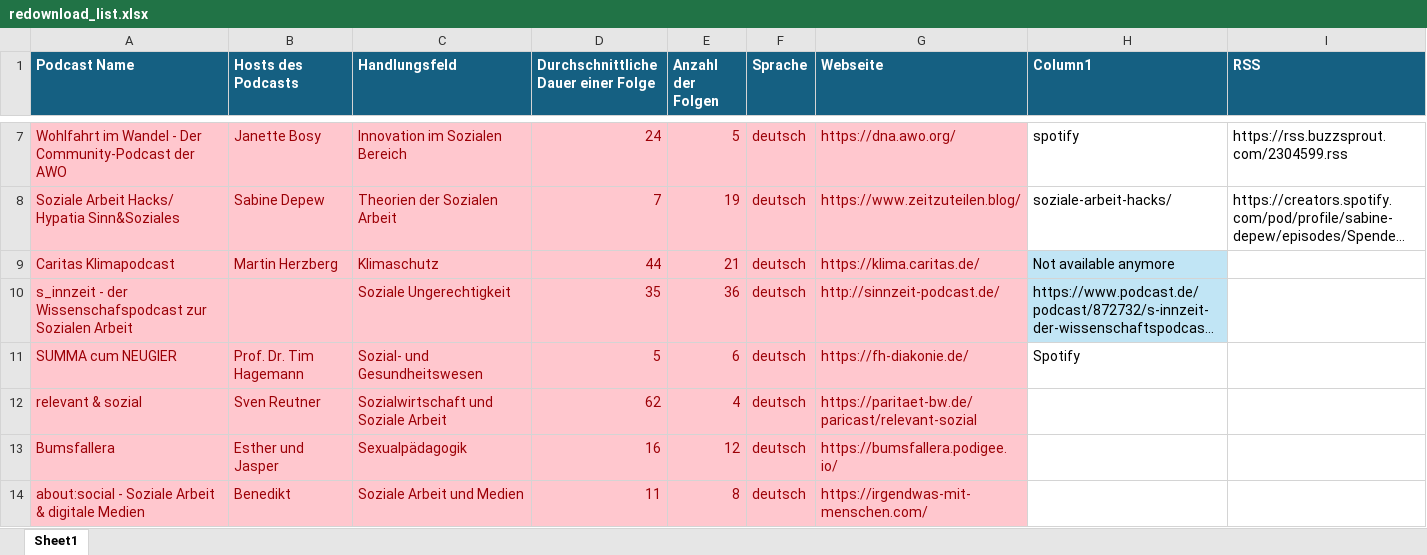
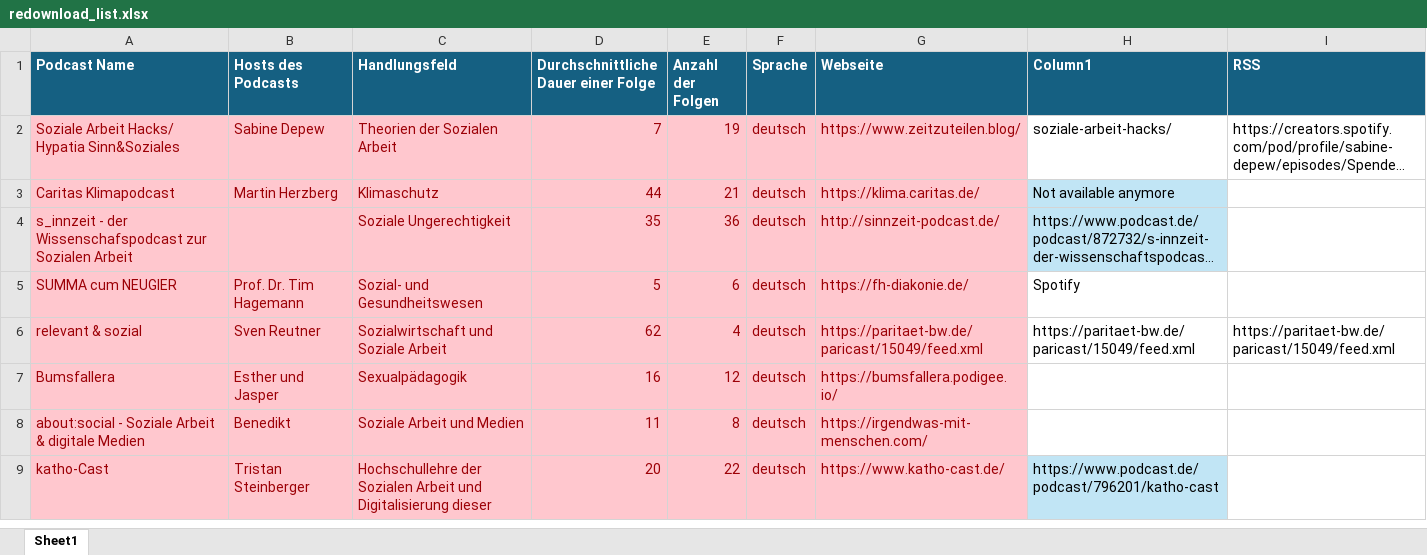
Before and after one commit to plasma31/podcast_transcribe, an Excel workbook: pending_podcasts/redownload_list.xlsx, sheet Sheet1, drawn as a sheet; only a part is shown, gaps mark what is left out; the shorter side is filled out with more unchanged rows; long unchanged cells end in …; values as stored, in another font and other column widths than the file's, no borders; removed rows and columns are numbered as before the commit, all else as after; the diff covers the shown part only; the diff names each change by its address in the sheet, - before the commit and + after, or states it on an @@ line.

```diff
--- a/pending_podcasts/redownload_list.xlsx (sheet Sheet1)
+++ b/pending_podcasts/redownload_list.xlsx (sheet Sheet1)
-row 7: Wohlfahrt im Wandel - Der Community-Podcast der AWO | Janette Bosy | Innovation im Sozialen Bereich | 24 | 5 | deutsch | https://dna.awo.org/ | spotify | https://rss.buzzsprout.com/2304599.rss
-G6 (Webseite): https://paritaet-bw.de/paricast/relevant-sozial
+G6 (Webseite): https://paritaet-bw.de/paricast/15049/feed.xml
-H6 (Column1): (empty)
+H6 (Column1): https://paritaet-bw.de/paricast/15049/feed.xml
-I6 (RSS): (empty)
+I6 (RSS): https://paritaet-bw.de/paricast/15049/feed.xml
```
Also changed, not shown: 6 removed rows elsewhere in this sheet, 26 other files.
